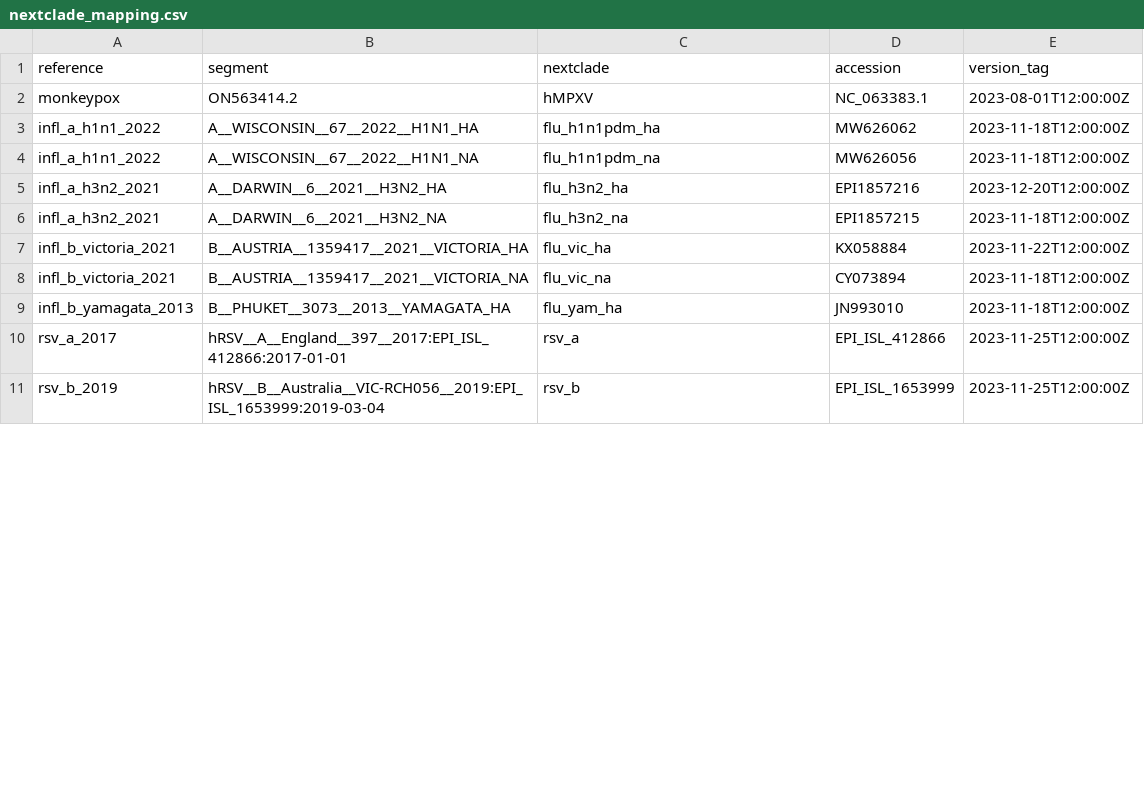
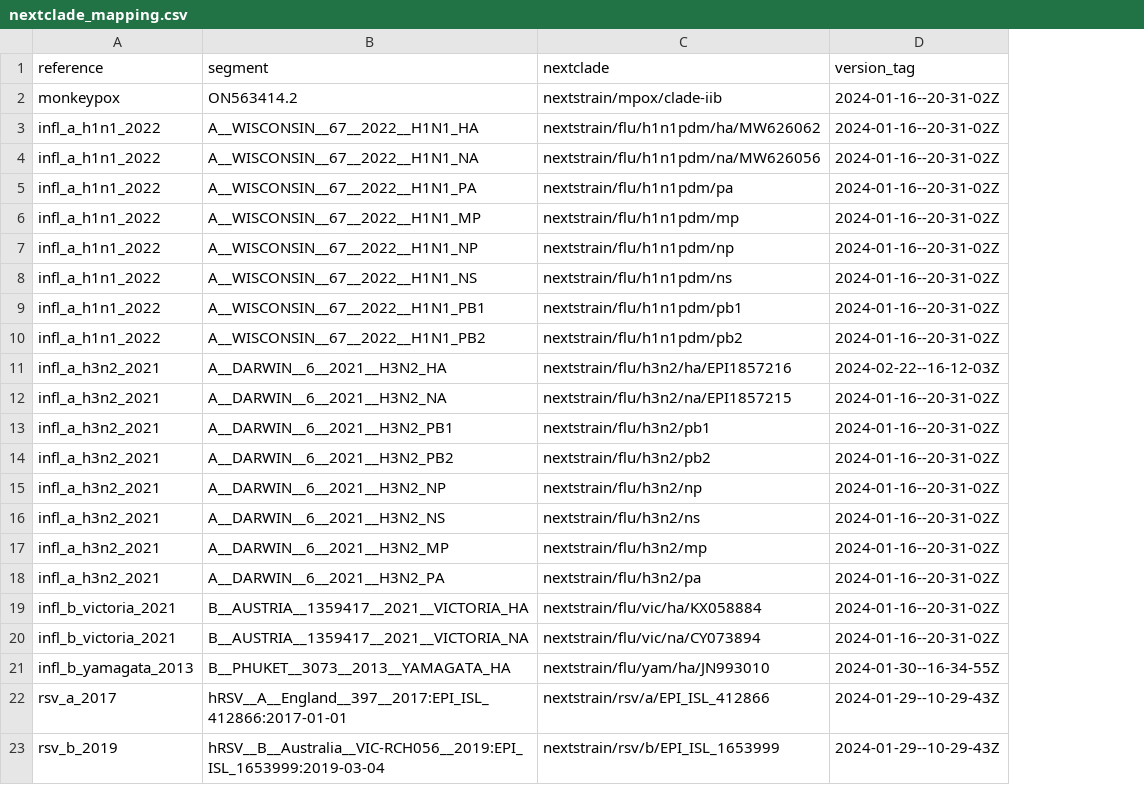
Before and after one commit to xsitarcik/respiratory_panel, a CSV file: nextclade_mapping.csv, drawn as a sheet; only a part is shown; removed rows and columns are numbered as before the commit, all else as after; the diff covers the shown part only; the diff names each change by its address in the sheet, - before the commit and + after, or states it on an @@ line.

Commit message:
feat: updated for nextclade v3

```diff
--- a/nextclade_mapping.csv
+++ b/nextclade_mapping.csv
-column D (accession), rows 2-11: NC_063383.1 | MW626062 | MW626056 | EPI1857216 | EPI1857215 | KX058884 | CY073894 | JN993010 | EPI_ISL_412866 | EPI_ISL_1653999
-C2 (nextclade): hMPXV
+C2 (nextclade): nextstrain/mpox/clade-iib
-D2 (version_tag): 2023-08-01T12:00:00Z
+D2 (version_tag): 2024-01-16--20-31-02Z
-C3 (nextclade): flu_h1n1pdm_ha
+C3 (nextclade): nextstrain/flu/h1n1pdm/ha/MW626062
-D3:D4 (version_tag): 2023-11-18T12:00:00Z
+D3:D4 (version_tag): 2024-01-16--20-31-02Z
-C4 (nextclade): flu_h1n1pdm_na
+C4 (nextclade): nextstrain/flu/h1n1pdm/na/MW626056
+row 5: infl_a_h1n1_2022 | A__WISCONSIN__67__2022__H1N1_PA | nextstrain/flu/h1n1pdm/pa | 2024-01-16--20-31-02Z
+row 6: infl_a_h1n1_2022 | A__WISCONSIN__67__2022__H1N1_MP | nextstrain/flu/h1n1pdm/mp | 2024-01-16--20-31-02Z
+row 7: infl_a_h1n1_2022 | A__WISCONSIN__67__2022__H1N1_NP | nextstrain/flu/h1n1pdm/np | 2024-01-16--20-31-02Z
+row 8: infl_a_h1n1_2022 | A__WISCONSIN__67__2022__H1N1_NS | nextstrain/flu/h1n1pdm/ns | 2024-01-16--20-31-02Z
+row 9: infl_a_h1n1_2022 | A__WISCONSIN__67__2022__H1N1_PB1 | nextstrain/flu/h1n1pdm/pb1 | 2024-01-16--20-31-02Z
+row 10: infl_a_h1n1_2022 | A__WISCONSIN__67__2022__H1N1_PB2 | nextstrain/flu/h1n1pdm/pb2 | 2024-01-16--20-31-02Z
-C11 (nextclade): flu_h3n2_ha
+C11 (nextclade): nextstrain/flu/h3n2/ha/EPI1857216
-D11 (version_tag): 2023-12-20T12:00:00Z
+D11 (version_tag): 2024-02-22--16-12-03Z
-C12 (nextclade): flu_h3n2_na
+C12 (nextclade): nextstrain/flu/h3n2/na/EPI1857215
-D12 (version_tag): 2023-11-18T12:00:00Z
+D12 (version_tag): 2024-01-16--20-31-02Z
+row 13: infl_a_h3n2_2021 | A__DARWIN__6__2021__H3N2_PB1 | nextstrain/flu/h3n2/pb1 | 2024-01-16--20-31-02Z
+row 14: infl_a_h3n2_2021 | A__DARWIN__6__2021__H3N2_PB2 | nextstrain/flu/h3n2/pb2 | 2024-01-16--20-31-02Z
+row 15: infl_a_h3n2_2021 | A__DARWIN__6__2021__H3N2_NP | nextstrain/flu/h3n2/np | 2024-01-16--20-31-02Z
+row 16: infl_a_h3n2_2021 | A__DARWIN__6__2021__H3N2_NS | nextstrain/flu/h3n2/ns | 2024-01-16--20-31-02Z
+row 17: infl_a_h3n2_2021 | A__DARWIN__6__2021__H3N2_MP | nextstrain/flu/h3n2/mp | 2024-01-16--20-31-02Z
+row 18: infl_a_h3n2_2021 | A__DARWIN__6__2021__H3N2_PA | nextstrain/flu/h3n2/pa | 2024-01-16--20-31-02Z
-C19 (nextclade): flu_vic_ha
+C19 (nextclade): nextstrain/flu/vic/ha/KX058884
-D19 (version_tag): 2023-11-22T12:00:00Z
+D19 (version_tag): 2024-01-16--20-31-02Z
-C20 (nextclade): flu_vic_na
+C20 (nextclade): nextstrain/flu/vic/na/CY073894
-D20 (version_tag): 2023-11-18T12:00:00Z
+D20 (version_tag): 2024-01-16--20-31-02Z
-C21 (nextclade): flu_yam_ha
+C21 (nextclade): nextstrain/flu/yam/ha/JN993010
-D21 (version_tag): 2023-11-18T12:00:00Z
+D21 (version_tag): 2024-01-30--16-34-55Z
-C22 (nextclade): rsv_a
+C22 (nextclade): nextstrain/rsv/a/EPI_ISL_412866
-D22:D23 (version_tag): 2023-11-25T12:00:00Z
+D22:D23 (version_tag): 2024-01-29--10-29-43Z
-C23 (nextclade): rsv_b
+C23 (nextclade): nextstrain/rsv/b/EPI_ISL_1653999
```
Also changed, not shown: 2 edited cells elsewhere in this file.
